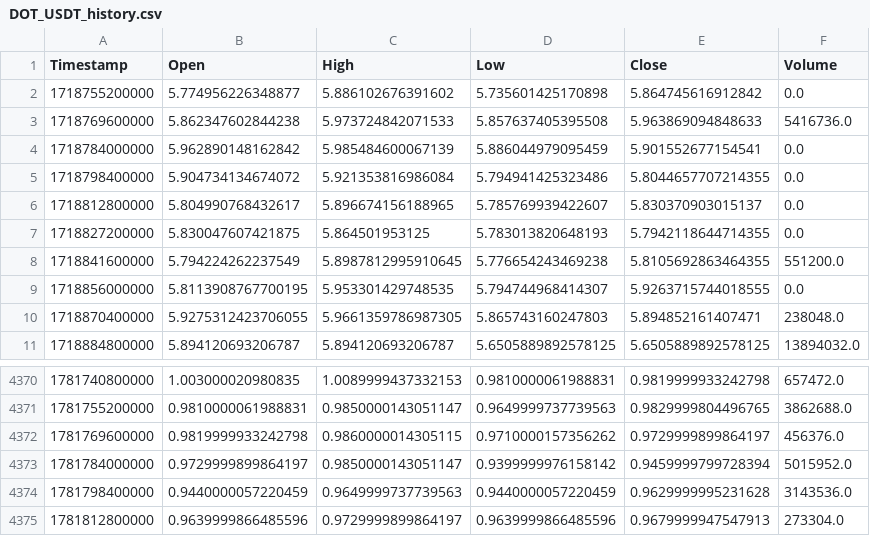
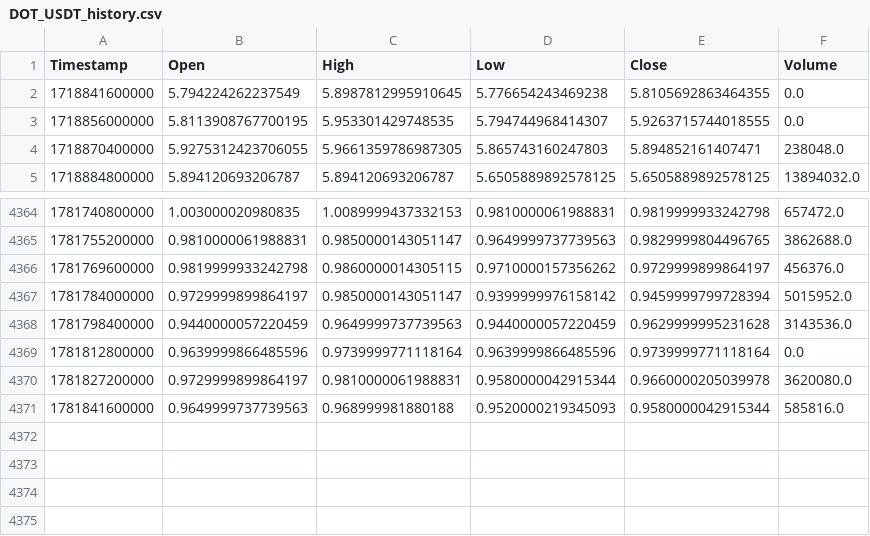
Before and after one commit to KamranPA/Trading-bot-roor, a CSV file: data/4h/DOT_USDT_history.csv, drawn as a sheet; only a part is shown, gaps mark what is left out.

```diff
--- a/data/4h/DOT_USDT_history.csv
+++ b/data/4h/DOT_USDT_history.csv
@@ -1,9 +1,3 @@
 Timestamp,Open,High,Low,Close,Volume
-1718755200000,5.774956226348877,5.886102676391602,5.735601425170898,5.864745616912842,0.0
-1718769600000,5.862347602844238,5.973724842071533,5.857637405395508,5.963869094848633,5416736.0
-1718784000000,5.962890148162842,5.985484600067139,5.886044979095459,5.901552677154541,0.0
-1718798400000,5.904734134674072,5.921353816986084,5.794941425323486,5.8044657707214355,0.0
-1718812800000,5.804990768432617,5.896674156188965,5.785769939422607,5.830370903015137,0.0
-1718827200000,5.830047607421875,5.864501953125,5.783013820648193,5.7942118644714355,0.0
-1718841600000,5.794224262237549,5.8987812995910645,5.776654243469238,5.8105692863464355,551200.0
+1718841600000,5.794224262237549,5.8987812995910645,5.776654243469238,5.8105692863464355,0.0
 1718856000000,5.8113908767700195,5.953301429748535,5.794744968414307,5.9263715744018555,0.0
@@ -4374,2 +4368,4 @@ Timestamp,Open,High,Low,Close,Volume
 1781798400000,0.9440000057220459,0.9649999737739563,0.9440000057220459,0.9629999995231628,3143536.0
-1781812800000,0.9639999866485596,0.9729999899864197,0.9639999866485596,0.9679999947547913,273304.0
+1781812800000,0.9639999866485596,0.9739999771118164,0.9639999866485596,0.9739999771118164,0.0
+1781827200000,0.9729999899864197,0.9810000061988831,0.9580000042915344,0.9660000205039978,3620080.0
+1781841600000,0.9649999737739563,0.968999981880188,0.9520000219345093,0.9580000042915344,585816.0
```
Also changed, not shown: data/4h/AVAX_USDT_history.csv, data/4h/ETH_USDT_history.csv, 10 other files.
